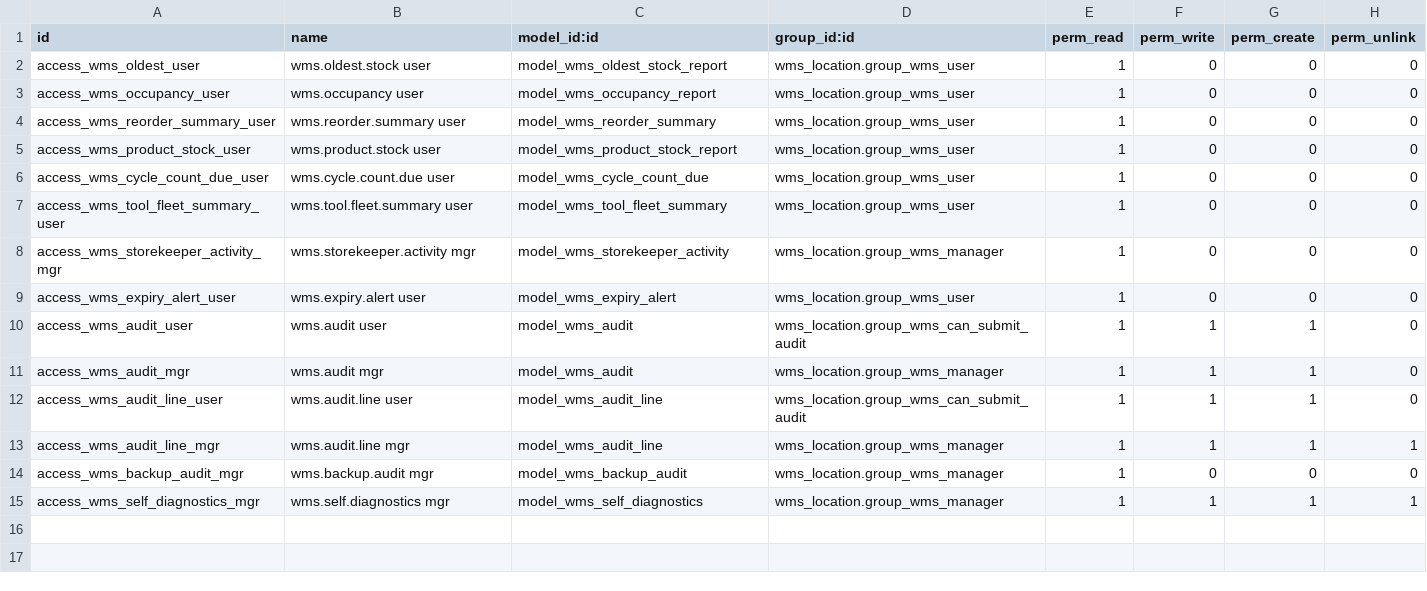
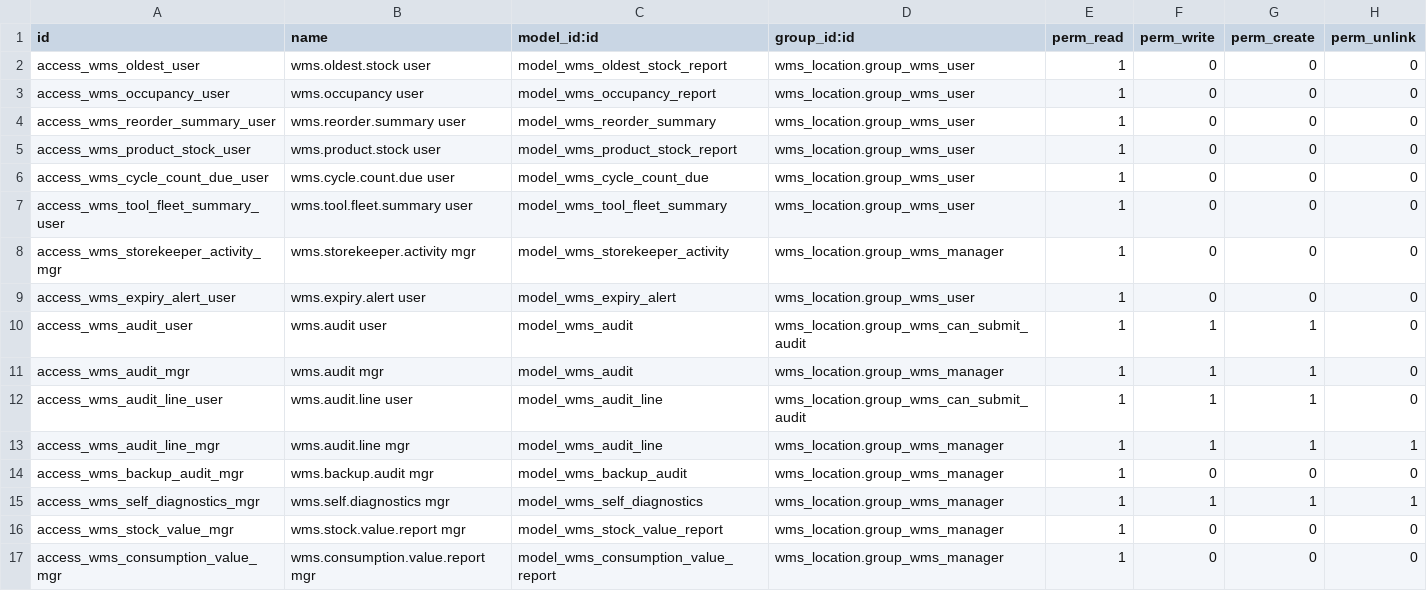
Before and after one commit to udhay8005/Inventory-management, a CSV file: addons/wms_reports/security/ir.model.access.csv, drawn as a sheet.

Commit message:
feat(reports): cost/value reports + product lifecycle (Batch 5)
Three manager-only reports that put a money figure on the warehouse:

- wms.stock.value.report (_auto=False): current on-hand value = unit cost x
  qty, counting WAREHOUSE STORAGE only (lot-stock + children). The 'Trust
  internal use' sink is excluded so already-consumed goods don't inflate
  on-hand value.
- wms.consumption.value.report (_auto=False): consumed value = unit cost x
  issued qty, per month. Counts only done Scan Issues; an Undone issue nets
  to zero (excludes wms_reversed_by_id pickings).
- Product Lifecycle: reuses the storekeeper activity log grouped by product
  for a single product's whole history.

Cost is read from the company-dependent standard_price JSONB in SQL
(standard_price ->> company_id), so value stays aggregatable in pivot/graph.

- tests: test_value_reports (3) - stock value, consumption value, undo-nets-
  to-zero - all green on a fresh DB.
- live-browser verified: Stock Value 1922.50 (sink excluded), Consumption
  127.50 (undone excluded), Lifecycle grouped by product.
- docs: 06-reports.md value-reports section.
- wms_reports 19.0.2.10.0.

```diff
--- a/addons/wms_reports/security/ir.model.access.csv
+++ b/addons/wms_reports/security/ir.model.access.csv
@@ -15 +15,3 @@ access_wms_backup_audit_mgr,wms.backup.audit mgr,model_wms_backup_audit,wms_loca
 access_wms_self_diagnostics_mgr,wms.self.diagnostics mgr,model_wms_self_diagnostics,wms_location.group_wms_manager,1,1,1,1
+access_wms_stock_value_mgr,wms.stock.value.report mgr,model_wms_stock_value_report,wms_location.group_wms_manager,1,0,0,0
+access_wms_consumption_value_mgr,wms.consumption.value.report mgr,model_wms_consumption_value_report,wms_location.group_wms_manager,1,0,0,0
```
Also changed, not shown: 7 other files.
